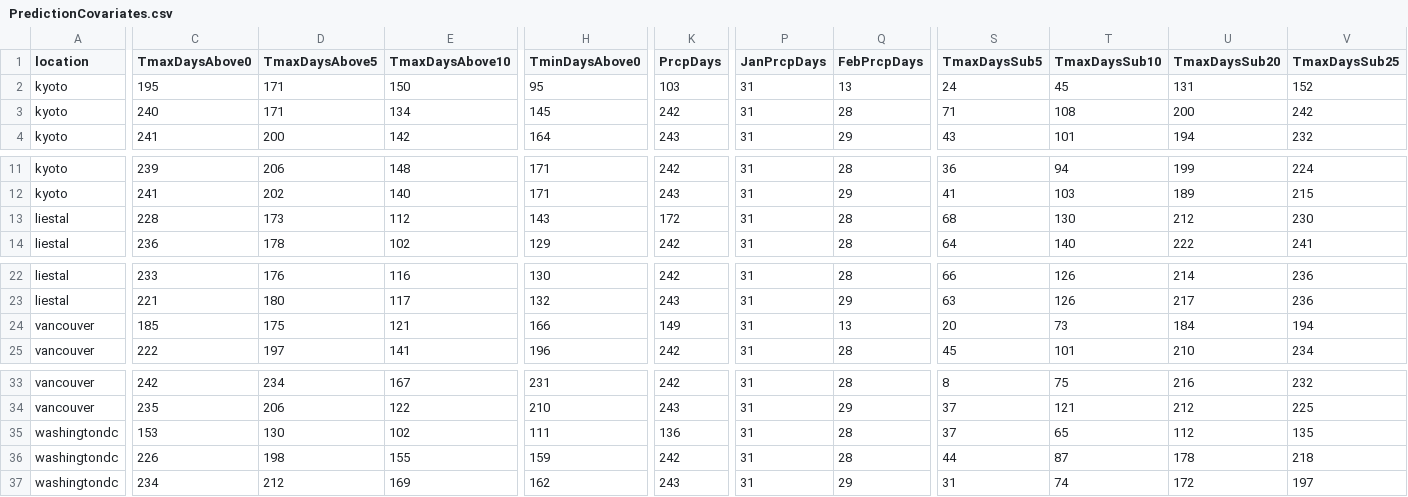
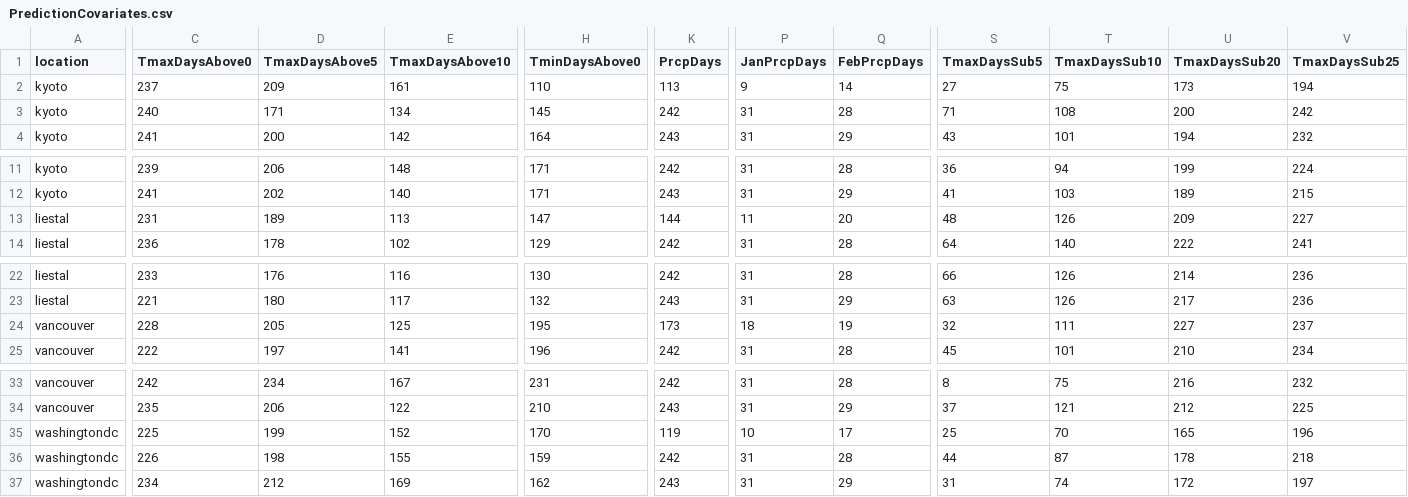
Before and after one commit to dallasLab/peak-bloom-prediction, a CSV file: data/PredictionCovariates.csv, drawn as a sheet; only a part is shown, gaps mark what is left out; removed rows and columns are numbered as before the commit, all else as after; rows hold the shown columns only; the diff covers the shown part only; the diff names each change by its address in the sheet, - before the commit and + after, or states it on an @@ line.

Commit message:
Fixed bloom_doy indexing and real 2022 Spring data

```diff
--- a/data/PredictionCovariates.csv
+++ b/data/PredictionCovariates.csv
-C2 (TmaxDaysAbove0): 195
+C2 (TmaxDaysAbove0): 237
-D2 (TmaxDaysAbove5): 171
+D2 (TmaxDaysAbove5): 209
-E2 (TmaxDaysAbove10): 150
+E2 (TmaxDaysAbove10): 161
-H2 (TminDaysAbove0): 95
+H2 (TminDaysAbove0): 110
-K2 (PrcpDays): 103
+K2 (PrcpDays): 113
-P2 (JanPrcpDays): 31
+P2 (JanPrcpDays): 9
-Q2 (FebPrcpDays): 13
+Q2 (FebPrcpDays): 14
-S2 (TmaxDaysSub5): 24
+S2 (TmaxDaysSub5): 27
-T2 (TmaxDaysSub10): 45
+T2 (TmaxDaysSub10): 75
-U2 (TmaxDaysSub20): 131
+U2 (TmaxDaysSub20): 173
-V2 (TmaxDaysSub25): 152
+V2 (TmaxDaysSub25): 194
-C13 (TmaxDaysAbove0): 228
+C13 (TmaxDaysAbove0): 231
-D13 (TmaxDaysAbove5): 173
+D13 (TmaxDaysAbove5): 189
-E13 (TmaxDaysAbove10): 112
+E13 (TmaxDaysAbove10): 113
-H13 (TminDaysAbove0): 143
+H13 (TminDaysAbove0): 147
-K13 (PrcpDays): 172
+K13 (PrcpDays): 144
-P13 (JanPrcpDays): 31
+P13 (JanPrcpDays): 11
-Q13 (FebPrcpDays): 28
+Q13 (FebPrcpDays): 20
-S13 (TmaxDaysSub5): 68
+S13 (TmaxDaysSub5): 48
-T13 (TmaxDaysSub10): 130
+T13 (TmaxDaysSub10): 126
-U13 (TmaxDaysSub20): 212
+U13 (TmaxDaysSub20): 209
-V13 (TmaxDaysSub25): 230
+V13 (TmaxDaysSub25): 227
-C24 (TmaxDaysAbove0): 185
+C24 (TmaxDaysAbove0): 228
-D24 (TmaxDaysAbove5): 175
+D24 (TmaxDaysAbove5): 205
-E24 (TmaxDaysAbove10): 121
+E24 (TmaxDaysAbove10): 125
-H24 (TminDaysAbove0): 166
+H24 (TminDaysAbove0): 195
-K24 (PrcpDays): 149
+K24 (PrcpDays): 173
-P24 (JanPrcpDays): 31
+P24 (JanPrcpDays): 18
-Q24 (FebPrcpDays): 13
+Q24 (FebPrcpDays): 19
-S24 (TmaxDaysSub5): 20
+S24 (TmaxDaysSub5): 32
-T24 (TmaxDaysSub10): 73
+T24 (TmaxDaysSub10): 111
-U24 (TmaxDaysSub20): 184
+U24 (TmaxDaysSub20): 227
-V24 (TmaxDaysSub25): 194
+V24 (TmaxDaysSub25): 237
-row 35: washingtondc | 153 | 130 | 102 | 111 | 136 | 31 | 28 | 37 | 65 | 112 | 135
+row 35: washingtondc | 225 | 199 | 152 | 170 | 119 | 10 | 17 | 25 | 70 | 165 | 196
```
Also changed, not shown: 38 edited cells elsewhere in this file, data/InitCovariates.csv, 2 other files.
